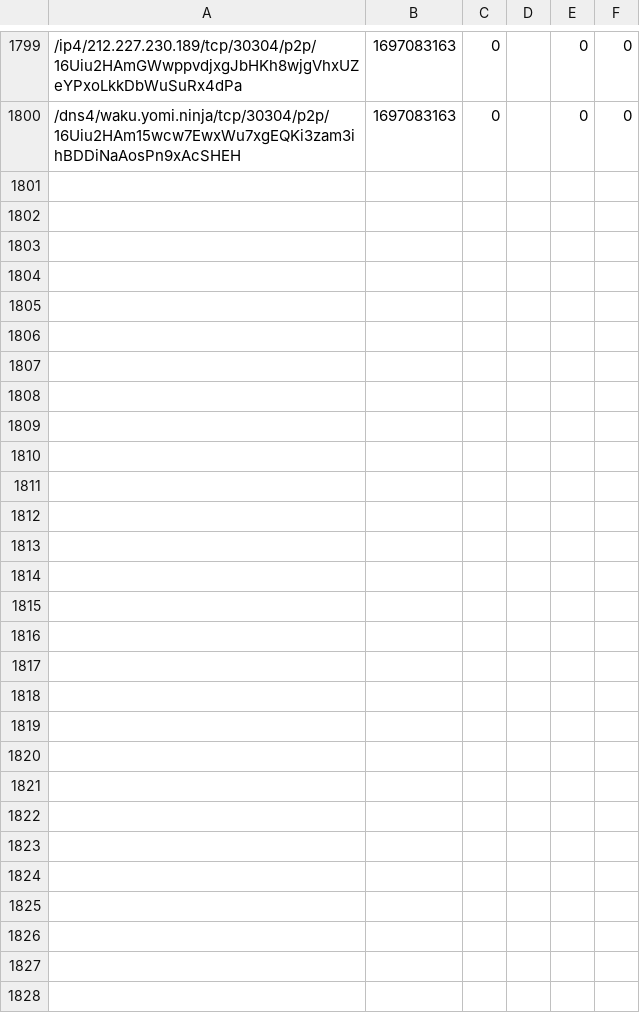
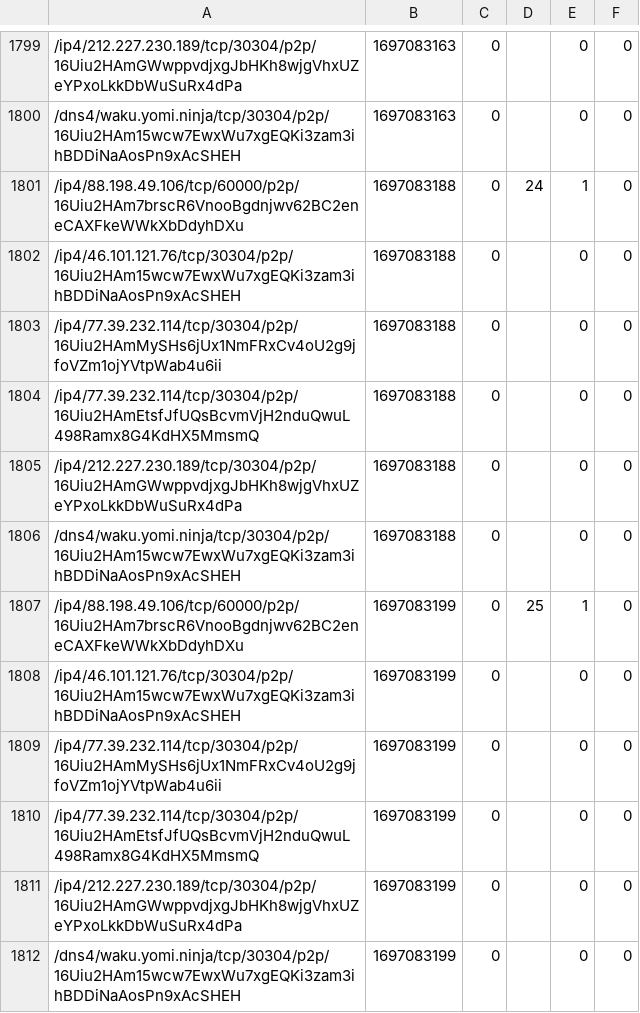
Before and after one commit to vpavlin/waku-watchdog, a CSV file: watched-1697079600.csv, drawn as a sheet; only a part is shown, gaps mark what is left out.

```diff
--- a/watched-1697079600.csv
+++ b/watched-1697079600.csv
@@ -1800 +1800,13 @@
 /dns4/waku.yomi.ninja/tcp/30304/p2p/16Uiu2HAm15wcw7EwxWu7xgEQKi3zam3ihBDDiNaAosPn9xAcSHEH;1697083163;0;;0;0
+/ip4/88.198.49.106/tcp/60000/p2p/16Uiu2HAm7brscR6VnooBgdnjwv62BC2eneCAXFkeWWkXbDdyhDXu;1697083188;0;24;1;0
+/ip4/46.101.121.76/tcp/30304/p2p/16Uiu2HAm15wcw7EwxWu7xgEQKi3zam3ihBDDiNaAosPn9xAcSHEH;1697083188;0;;0;0
+/ip4/77.39.232.114/tcp/30304/p2p/16Uiu2HAmMySHs6jUx1NmFRxCv4oU2g9jfoVZm1ojYVtpWab4u6ii;1697083188;0;;0;0
+/ip4/77.39.232.114/tcp/30304/p2p/16Uiu2HAmEtsfJfUQsBcvmVjH2nduQwuL498Ramx8G4KdHX5MmsmQ;1697083188;0;;0;0
+/ip4/212.227.230.189/tcp/30304/p2p/16Uiu2HAmGWwppvdjxgJbHKh8wjgVhxUZeYPxoLkkDbWuSuRx4dPa;1697083188;0;;0;0
+/dns4/waku.yomi.ninja/tcp/30304/p2p/16Uiu2HAm15wcw7EwxWu7xgEQKi3zam3ihBDDiNaAosPn9xAcSHEH;1697083188;0;;0;0
+/ip4/88.198.49.106/tcp/60000/p2p/16Uiu2HAm7brscR6VnooBgdnjwv62BC2eneCAXFkeWWkXbDdyhDXu;1697083199;0;25;1;0
+/ip4/46.101.121.76/tcp/30304/p2p/16Uiu2HAm15wcw7EwxWu7xgEQKi3zam3ihBDDiNaAosPn9xAcSHEH;1697083199;0;;0;0
+/ip4/77.39.232.114/tcp/30304/p2p/16Uiu2HAmMySHs6jUx1NmFRxCv4oU2g9jfoVZm1ojYVtpWab4u6ii;1697083199;0;;0;0
+/ip4/77.39.232.114/tcp/30304/p2p/16Uiu2HAmEtsfJfUQsBcvmVjH2nduQwuL498Ramx8G4KdHX5MmsmQ;1697083199;0;;0;0
+/ip4/212.227.230.189/tcp/30304/p2p/16Uiu2HAmGWwppvdjxgJbHKh8wjgVhxUZeYPxoLkkDbWuSuRx4dPa;1697083199;0;;0;0
+/dns4/waku.yomi.ninja/tcp/30304/p2p/16Uiu2HAm15wcw7EwxWu7xgEQKi3zam3ihBDDiNaAosPn9xAcSHEH;1697083199;0;;0;0
```
Also changed, not shown: 1 other file.
